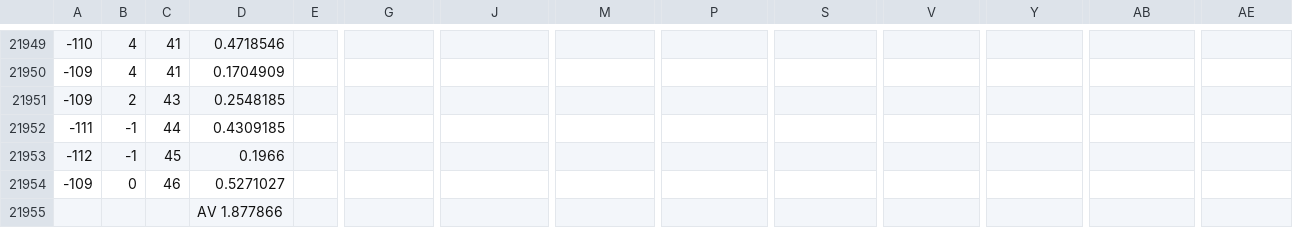
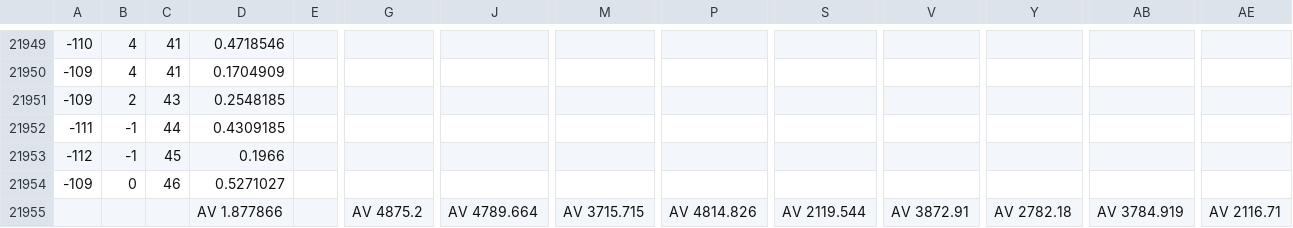
Before and after one commit to motionfittech/Unity, a CSV file: Assets/Resources/Data_BenchPress_V4.csv, drawn as a sheet; only a part is shown, gaps mark what is left out; removed rows and columns are numbered as before the commit, all else as after; rows hold the shown columns only; the diff names each change by its address in the sheet, - before the commit and + after, or states it on an @@ line.

```diff
--- a/Assets/Resources/Data_BenchPress_V4.csv
+++ b/Assets/Resources/Data_BenchPress_V4.csv
-row 21955:  |  |  | AV 1.877866
+row 21955:  |  |  | AV 1.877866 |  | AV 4875.2 | AV 4789.664 | AV 3715.715 | AV 4814.826 | AV 2119.544 | AV 3872.91 | AV 2782.18 | AV 3784.919 | AV 2116.71
```
Also changed, not shown: 11 other files.
